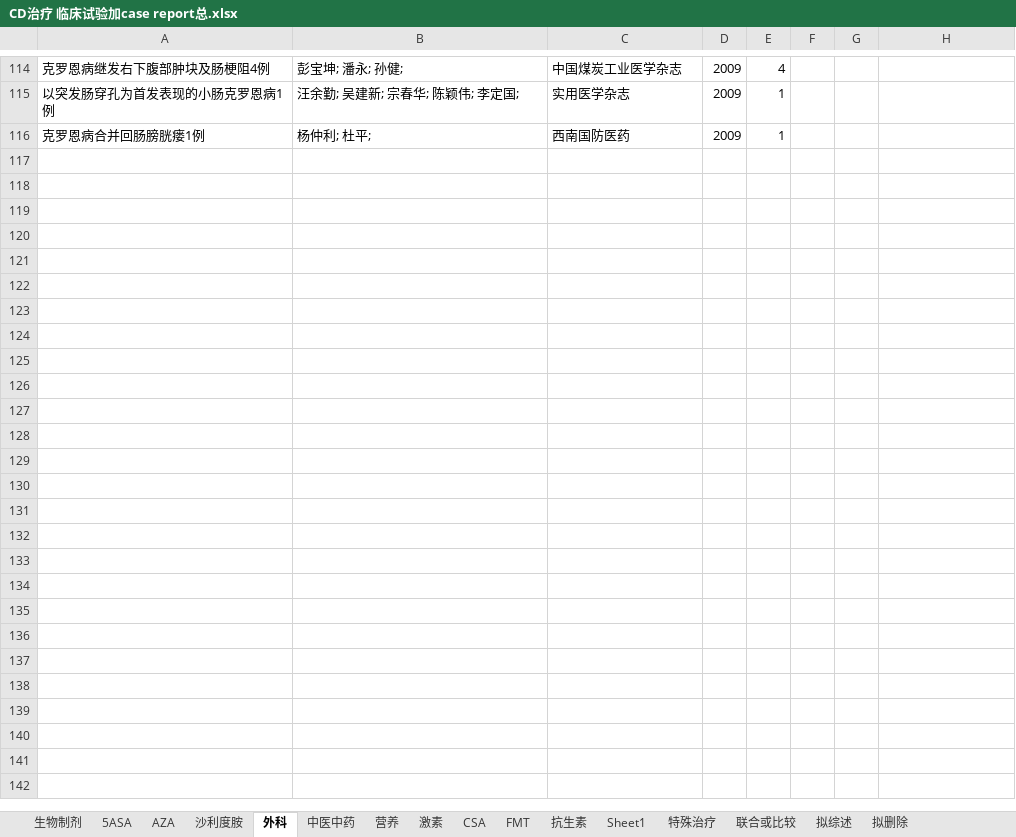
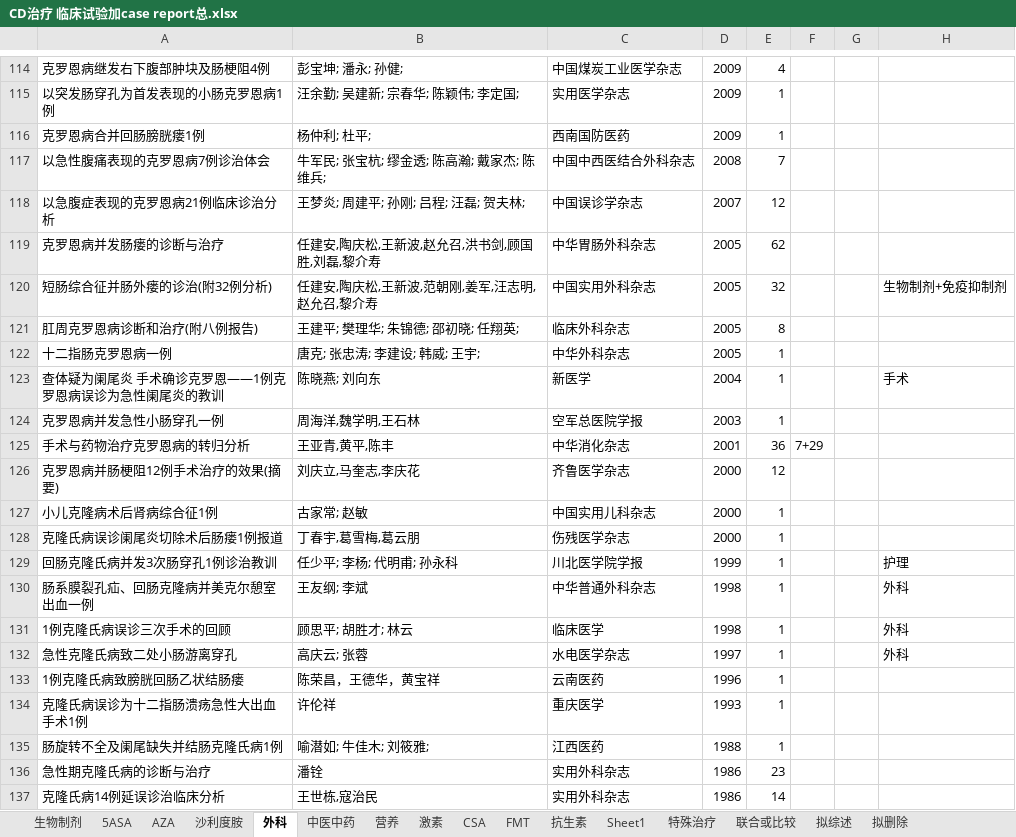
Before and after one commit to minzhu1929/-, an Excel workbook: CD治疗 临床试验加case report总.xlsx, sheet 外科, drawn as a sheet; only a part is shown, gaps mark what is left out; values as stored, in another font and other column widths than the file's, no borders; charts and pictures and conditional formats not drawn; the diff names each change by its address in the sheet, - before the commit and + after, or states it on an @@ line.

```diff
--- a/CD治疗 临床试验加case report总.xlsx (sheet 外科)
+++ b/CD治疗 临床试验加case report总.xlsx (sheet 外科)
+row 117: 以急性腹痛表现的克罗恩病7例诊治体会 | 牛军民; 张宝杭; 缪金透; 陈高瀚; 戴家杰; 陈维兵; | 中国中西医结合外科杂志 | 2008 | 7
+row 118: 以急腹症表现的克罗恩病21例临床诊治分析 | 王梦炎; 周建平; 孙刚; 吕程; 汪磊; 贺夫林; | 中国误诊学杂志 | 2007 | 12
+row 119: 克罗恩病并发肠瘘的诊断与治疗 | 任建安,陶庆松,王新波,赵允召,洪书剑,顾国胜,刘磊,黎介寿 | 中华胃肠外科杂志 | 2005 | 62
+row 120: 短肠综合征并肠外瘘的诊治(附32例分析) | 任建安,陶庆松,王新波,范朝刚,姜军,汪志明,赵允召,黎介寿 | 中国实用外科杂志 | 2005 | 32 |  |  | 生物制剂+免疫抑制剂
+row 121: 肛周克罗恩病诊断和治疗(附八例报告) | 王建平; 樊理华; 朱锦德; 邵初晓; 任翔英; | 临床外科杂志 | 2005 | 8
+row 122: 十二指肠克罗恩病一例 | 唐克; 张忠涛; 李建设; 韩威; 王宇; | 中华外科杂志 | 2005 | 1
+row 123: 查体疑为阑尾炎 手术确诊克罗恩——1例克罗恩病误诊为急性阑尾炎的教训 | 陈晓燕; 刘向东 | 新医学 | 2004 | 1 |  |  | 手术
+row 124: 克罗恩病并发急性小肠穿孔一例 | 周海洋,魏学明,王石林 | 空军总医院学报 | 2003 | 1
+row 125: 手术与药物治疗克罗恩病的转归分析 | 王亚青,黄平,陈丰 | 中华消化杂志 | 2001 | 36 | 7+29
+row 126: 克罗恩病并肠梗阻12例手术治疗的效果(摘要) | 刘庆立,马奎志,李庆花 | 齐鲁医学杂志 | 2000 | 12
+row 127: 小儿克隆病术后肾病综合征1例 | 古家常; 赵敏 | 中国实用儿科杂志 | 2000 | 1
+row 128: 克隆氏病误诊阑尾炎切除术后肠瘘1例报道 | 丁春宇,葛雪梅,葛云朋 | 伤残医学杂志 | 2000 | 1
+row 129: 回肠克隆氏病并发3次肠穿孔1例诊治教训 | 任少平; 李杨; 代明甫; 孙永科 | 川北医学院学报 | 1999 | 1 |  |  | 护理
+row 130: 肠系膜裂孔疝、回肠克隆病并美克尔憩室出血一例 | 王友纲; 李斌 | 中华普通外科杂志 | 1998 | 1 |  |  | 外科
+row 131: 1例克隆氏病误诊三次手术的回顾 | 顾思平; 胡胜才; 林云 | 临床医学 | 1998 | 1 |  |  | 外科
+row 132: 急性克隆氏病致二处小肠游离穿孔 | 高庆云; 张蓉 | 水电医学杂志 | 1997 | 1 |  |  | 外科
+row 133: 1例克隆氏病致膀胱回肠乙状结肠瘘 | 陈荣昌，王德华，黄宝祥 | 云南医药 | 1996 | 1
+row 134: 克隆氏病误诊为十二指肠溃疡急性大出血手术1例 | 许伦祥 | 重庆医学 | 1993 | 1
+row 135: 肠旋转不全及阑尾缺失并结肠克隆氏病1例 | 喻潜如; 牛佳木; 刘筱雅; | 江西医药 | 1988 | 1
+row 136: 急性期克隆氏病的诊断与治疗 | 潘铨 | 实用外科杂志 | 1986 | 23
+row 137: 克隆氏病14例延误诊治临床分析 | 王世栋,寇治民 | 实用外科杂志 | 1986 | 14
```
Also changed, not shown: sheet Sheet1, sheet 拟删除, sheet 拟综述, sheet 联合或比较, sheet 中医中药, sheet 特殊治疗, 1 more sheet, charts or pictures.
